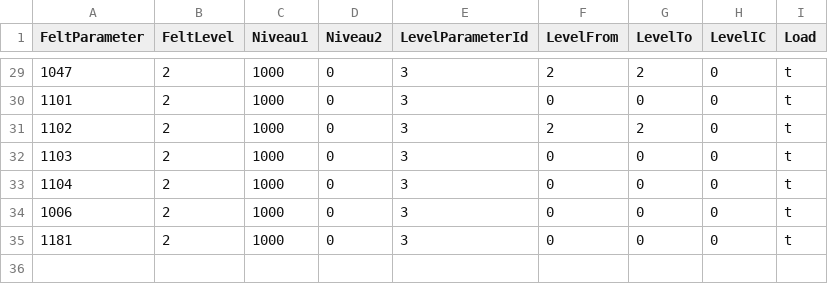
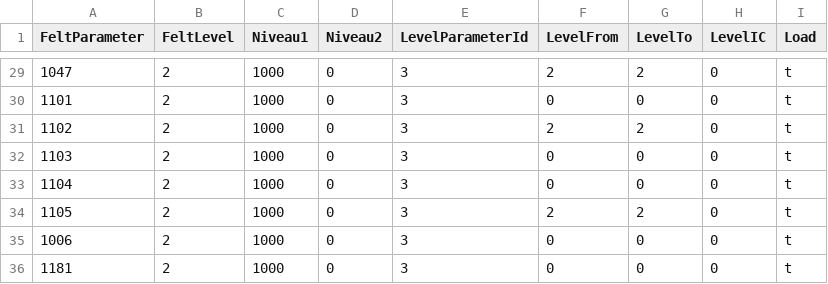
Before and after one commit to metno/wdb, a CSV file: etc/metadata/wdb_feltparametertolevelxref.in.csv, drawn as a sheet; only a part is shown, gaps mark what is left out; the diff names each change by its address in the sheet, - before the commit and + after, or states it on an @@ line.

Commit message:
Updates to the manual. Metadata fix.

```diff
--- a/etc/metadata/wdb_feltparametertolevelxref.in.csv
+++ b/etc/metadata/wdb_feltparametertolevelxref.in.csv
+row 34: 1105 | 2 | 1000 | 0 | 3 | 2 | 2 | 0 | t
```
Also changed, not shown: 1 other file.
